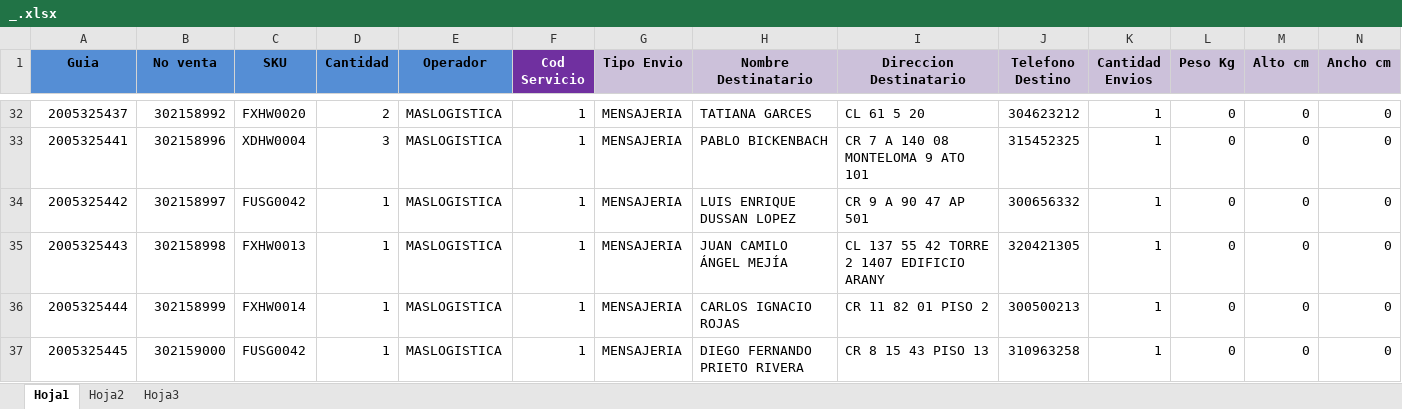
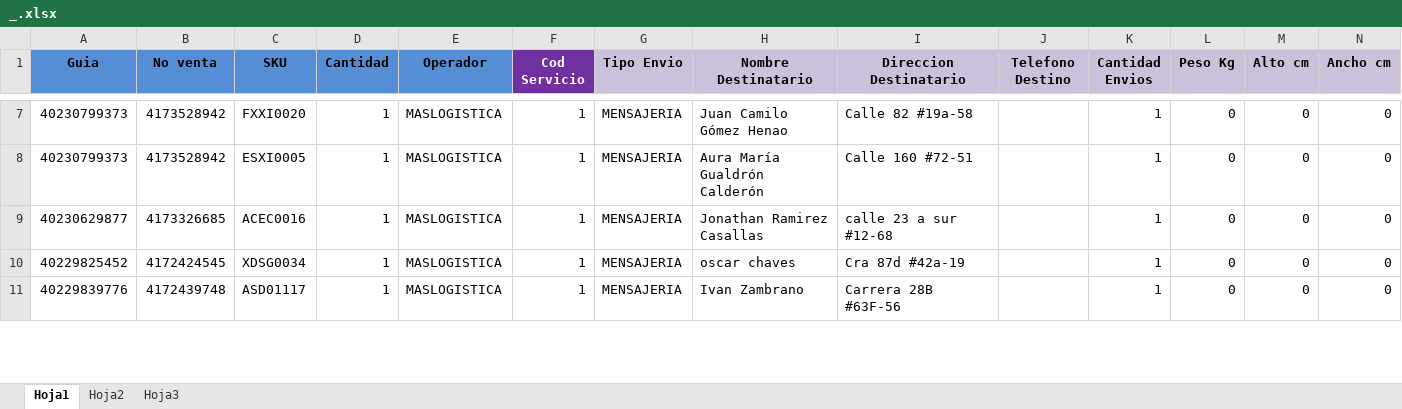
Before and after one commit to SistemasLogi/logi-sistem, an Excel workbook: Files/Temp_alist_adm/_/_.xlsx, sheet Hoja1, drawn as a sheet; only a part is shown, gaps mark what is left out; values as stored, in another font and other column widths than the file's, no borders; conditional formats not drawn; removed rows and columns are numbered as before the commit, all else as after; rows hold the shown columns only; the diff covers the shown part only; the diff names each change by its address in the sheet, - before the commit and + after, or states it on an @@ line.

```diff
--- a/Files/Temp_alist_adm/_/_.xlsx (sheet Hoja1)
+++ b/Files/Temp_alist_adm/_/_.xlsx (sheet Hoja1)
-A7 (Guia): 2005325437
+A7 (Guia): 40230799373
-B7 (No venta): 302158992
+B7 (No venta): 4173528942
-C7 (SKU): FXHW0020
+C7 (SKU): FXXI0020
-D7 (Cantidad): 2
+D7 (Cantidad): 1
-H7 (Nombre Destinatario): TATIANA GARCES
+H7 (Nombre Destinatario): Juan Camilo Gómez Henao
-I7 (Direccion Destinatario): CL 61 5 20
+I7 (Direccion Destinatario): Calle 82 #19a-58
-J7 (Telefono Destino): 304623212
+J7 (Telefono Destino): (empty)
-row 33: 2005325441 | 302158996 | XDHW0004 | 3 | MASLOGISTICA | 1 | MENSAJERIA | PABLO BICKENBACH | CR 7 A 140 08 MONTELOMA 9 ATO 101 | 315452325 | 1 | 0 | 0 | 0
-A8 (Guia): 2005325442
+A8 (Guia): 40230799373
-B8 (No venta): 302158997
+B8 (No venta): 4173528942
-C8 (SKU): FUSG0042
+C8 (SKU): ESXI0005
-H8 (Nombre Destinatario): LUIS ENRIQUE DUSSAN LOPEZ
+H8 (Nombre Destinatario): Aura María Gualdrón Calderón
-I8 (Direccion Destinatario): CR 9 A 90 47 AP 501
+I8 (Direccion Destinatario): Calle 160 #72-51
-J8 (Telefono Destino): 300656332
+J8 (Telefono Destino): (empty)
-A9 (Guia): 2005325443
+A9 (Guia): 40230629877
-B9 (No venta): 302158998
+B9 (No venta): 4173326685
-C9 (SKU): FXHW0013
+C9 (SKU): ACEC0016
-H9 (Nombre Destinatario): JUAN CAMILO ÁNGEL MEJÍA
+H9 (Nombre Destinatario): Jonathan Ramirez Casallas
-I9 (Direccion Destinatario): CL 137 55 42 TORRE 2 1407 EDIFICIO ARANY
+I9 (Direccion Destinatario): calle 23 a sur #12-68
-J9 (Telefono Destino): 320421305
+J9 (Telefono Destino): (empty)
-A10 (Guia): 2005325444
+A10 (Guia): 40229825452
-B10 (No venta): 302158999
+B10 (No venta): 4172424545
-C10 (SKU): FXHW0014
+C10 (SKU): XDSG0034
-H10 (Nombre Destinatario): CARLOS IGNACIO ROJAS
+H10 (Nombre Destinatario): oscar chaves
-I10 (Direccion Destinatario): CR 11 82 01 PISO 2
+I10 (Direccion Destinatario): Cra 87d #42a-19
-J10 (Telefono Destino): 300500213
+J10 (Telefono Destino): (empty)
-A11 (Guia): 2005325445
+A11 (Guia): 40229839776
-B11 (No venta): 302159000
+B11 (No venta): 4172439748
-C11 (SKU): FUSG0042
+C11 (SKU): ASD01117
-H11 (Nombre Destinatario): DIEGO FERNANDO PRIETO RIVERA
+H11 (Nombre Destinatario): Ivan Zambrano
-I11 (Direccion Destinatario): CR 8 15 43 PISO 13
+I11 (Direccion Destinatario): Carrera 28B #63F-56
-J11 (Telefono Destino): 310963258
+J11 (Telefono Destino): (empty)
```
Also changed, not shown: 6 added rows, 35 removed rows and 170 edited cells elsewhere in this sheet, sheet Hoja2, formulas that keep their value, Files/Temp_alist_adm/900987412_3/900987412_3_1.xlsx, Files/Temp_os_adm/900987412_3.xlsx, 7 other files.
